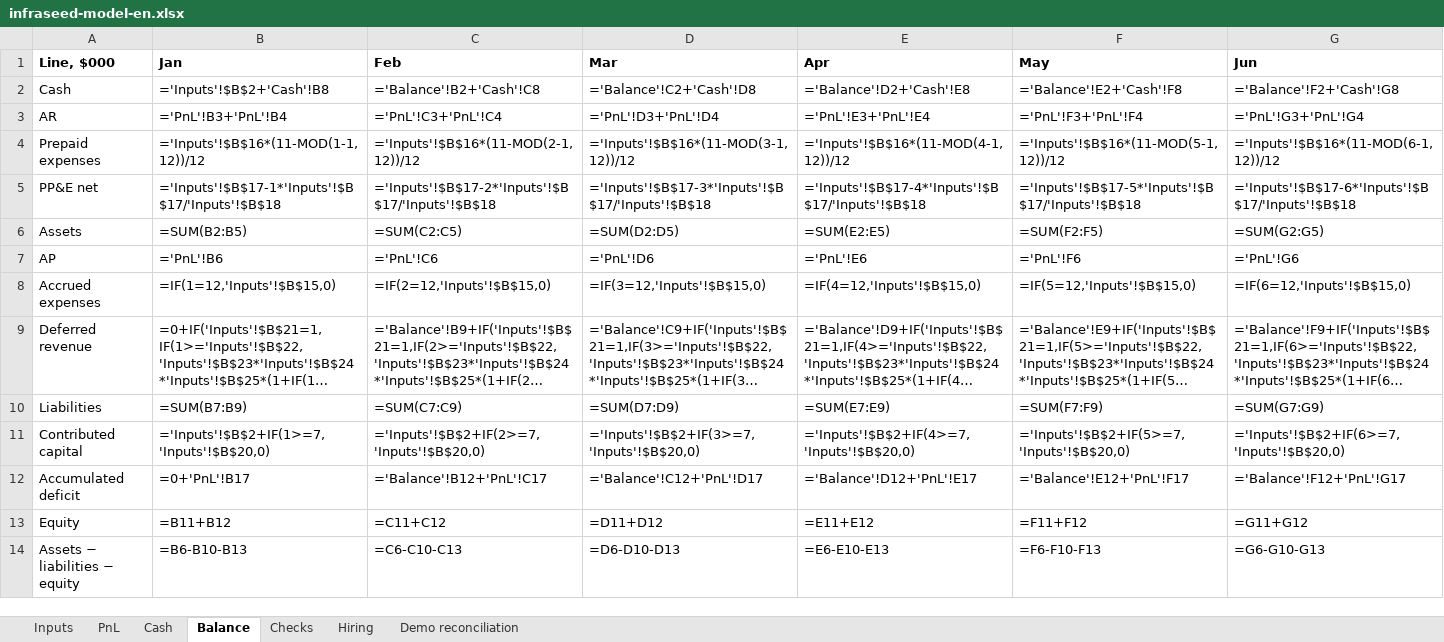
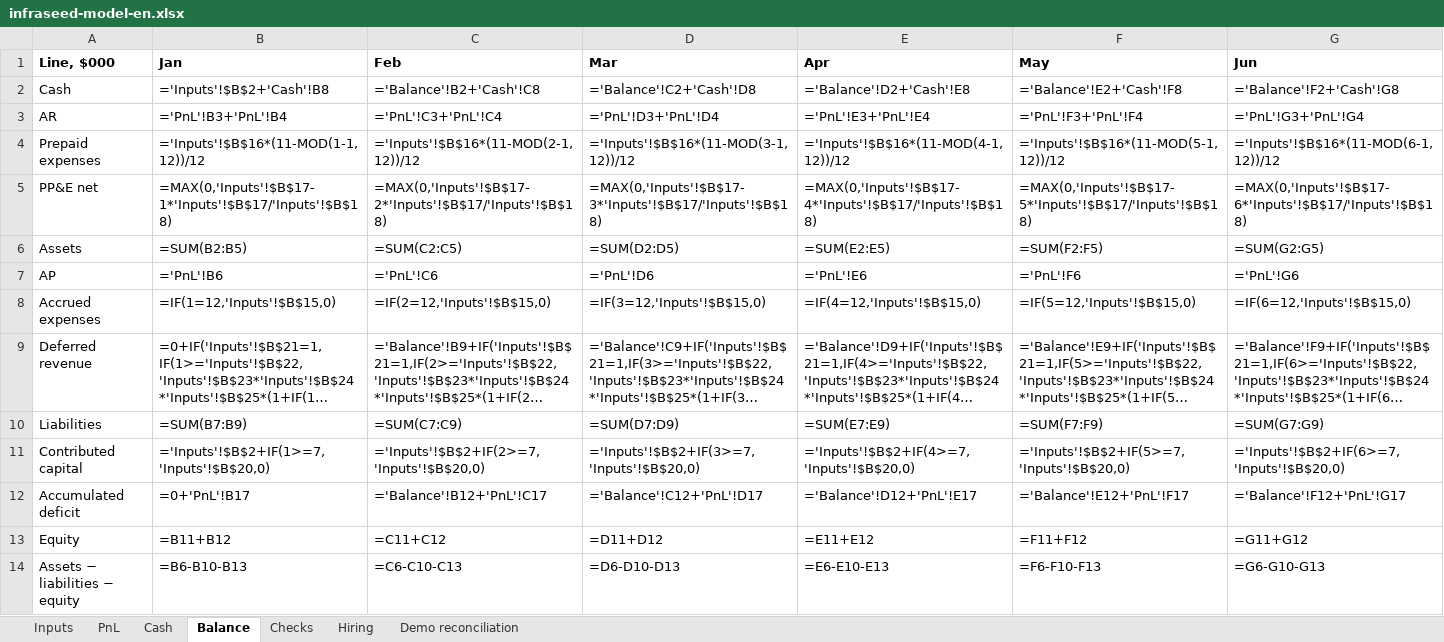
Before and after one commit to damn-academy/devops-trainer, an Excel workbook: web/public/templates/infraseed-model-en.xlsx, sheet Balance, drawn as a sheet; only a part is shown; long unchanged cells end in …; values as stored, in another font and other column widths than the file's, no borders; formulas without a stored value are shown as written; the diff covers the shown part only; the diff names each change by its address in the sheet, - before the commit and + after, or states it on an @@ line.

```diff
--- a/web/public/templates/infraseed-model-en.xlsx (sheet Balance)
+++ b/web/public/templates/infraseed-model-en.xlsx (sheet Balance)
-B5 (Jan): ='Inputs'!$B$17-1*'Inputs'!$B$17/'Inputs'!$B$18
+B5 (Jan): =MAX(0,'Inputs'!$B$17-1*'Inputs'!$B$17/'Inputs'!$B$18)
-C5 (Feb): ='Inputs'!$B$17-2*'Inputs'!$B$17/'Inputs'!$B$18
+C5 (Feb): =MAX(0,'Inputs'!$B$17-2*'Inputs'!$B$17/'Inputs'!$B$18)
-D5 (Mar): ='Inputs'!$B$17-3*'Inputs'!$B$17/'Inputs'!$B$18
+D5 (Mar): =MAX(0,'Inputs'!$B$17-3*'Inputs'!$B$17/'Inputs'!$B$18)
-E5 (Apr): ='Inputs'!$B$17-4*'Inputs'!$B$17/'Inputs'!$B$18
+E5 (Apr): =MAX(0,'Inputs'!$B$17-4*'Inputs'!$B$17/'Inputs'!$B$18)
-F5 (May): ='Inputs'!$B$17-5*'Inputs'!$B$17/'Inputs'!$B$18
+F5 (May): =MAX(0,'Inputs'!$B$17-5*'Inputs'!$B$17/'Inputs'!$B$18)
-G5 (Jun): ='Inputs'!$B$17-6*'Inputs'!$B$17/'Inputs'!$B$18
+G5 (Jun): =MAX(0,'Inputs'!$B$17-6*'Inputs'!$B$17/'Inputs'!$B$18)
```
Also changed, not shown: 12 edited cells elsewhere in this sheet, sheet PnL, sheet Cash, sheet Hiring, web/public/templates/infraseed-model.xlsx, 4 other files.
